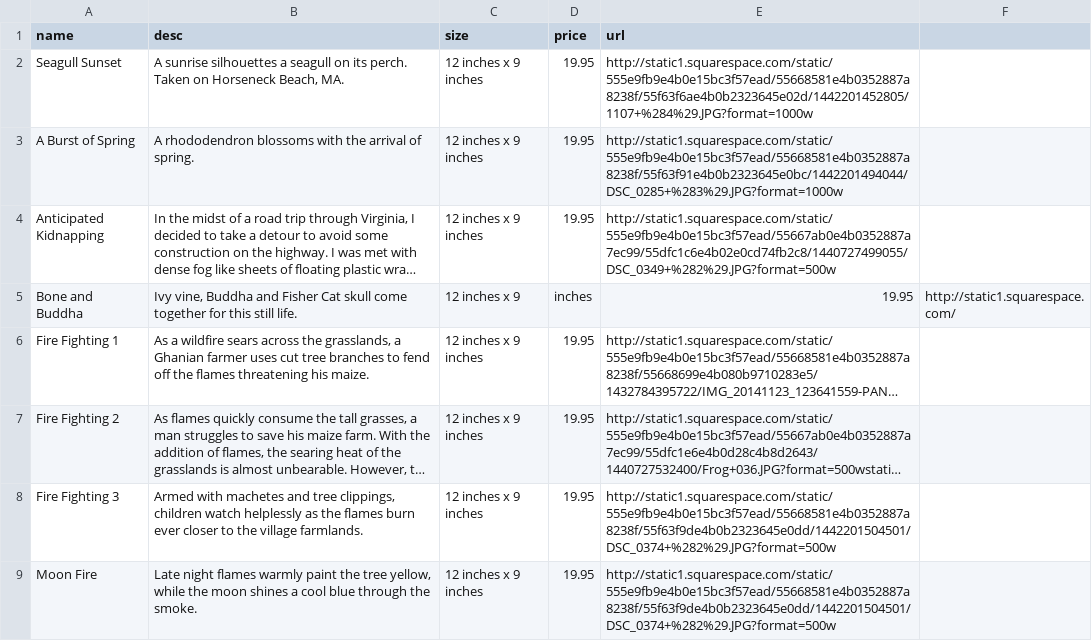
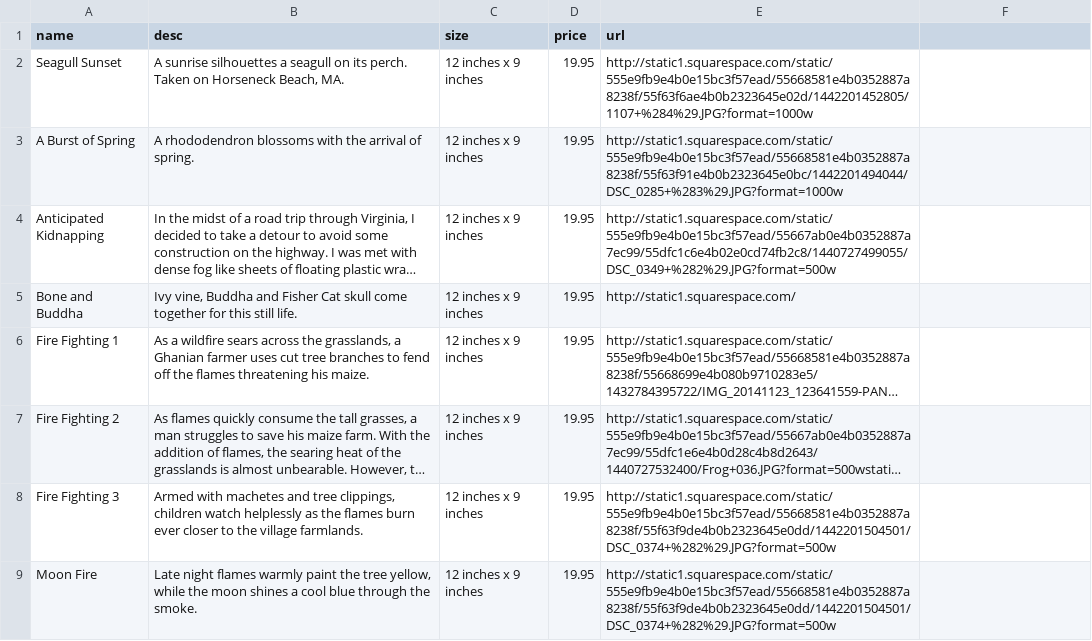
Before and after one commit to Church-ill/project3-back, a CSV file: sample_data/photos.csv, drawn as a sheet; only a part is shown; long unchanged cells end in …; the diff names each change by its address in the sheet, - before the commit and + after, or states it on an @@ line.

Commit message:
Fixed formatting error

```diff
--- a/sample_data/photos.csv
+++ b/sample_data/photos.csv
-C5 (size): 12 inches x 9
+C5 (size): 12 inches x 9 inches
-D5 (price): inches
+D5 (price): 19.95
-E5 (url): 19.95
+E5 (url): http://static1.squarespace.com/
-F5: http://static1.squarespace.com/
+F5: (empty)
```
